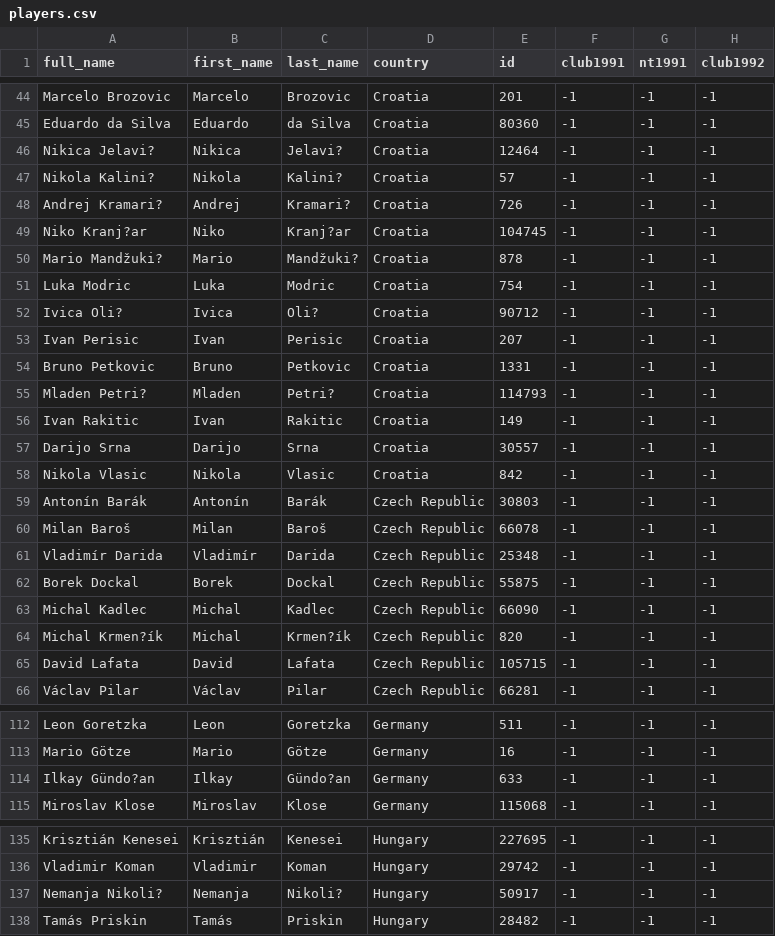
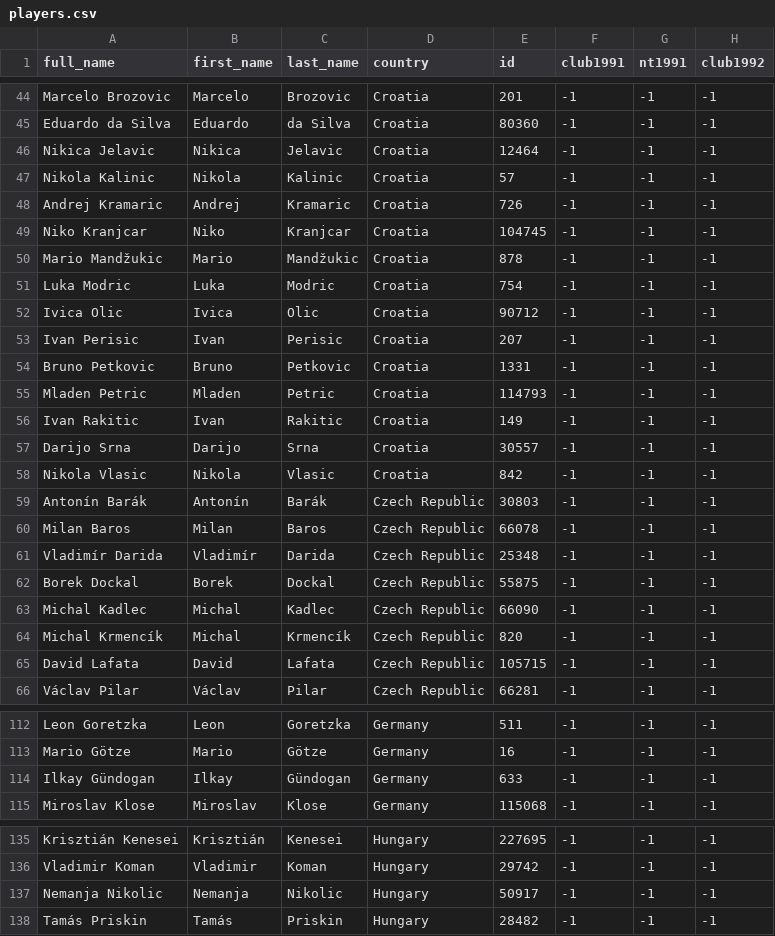
Before and after one commit to fijozico/vi_20-21, a CSV file: datasets/players.csv, drawn as a sheet; only a part is shown, gaps mark what is left out; the diff covers the shown part only; the diff names each change by its address in the sheet, - before the commit and + after, or states it on an @@ line.

```diff
--- a/datasets/players.csv
+++ b/datasets/players.csv
-A46 (full_name): Nikica Jelavi?
+A46 (full_name): Nikica Jelavic
-C46 (last_name): Jelavi?
+C46 (last_name): Jelavic
-A47 (full_name): Nikola Kalini?
+A47 (full_name): Nikola Kalinic
-C47 (last_name): Kalini?
+C47 (last_name): Kalinic
-A48 (full_name): Andrej Kramari?
+A48 (full_name): Andrej Kramaric
-C48 (last_name): Kramari?
+C48 (last_name): Kramaric
-A49 (full_name): Niko Kranj?ar
+A49 (full_name): Niko Kranjcar
-C49 (last_name): Kranj?ar
+C49 (last_name): Kranjcar
-A50 (full_name): Mario Mandžuki?
+A50 (full_name): Mario Mandžukic
-C50 (last_name): Mandžuki?
+C50 (last_name): Mandžukic
-A52 (full_name): Ivica Oli?
+A52 (full_name): Ivica Olic
-C52 (last_name): Oli?
+C52 (last_name): Olic
-A55 (full_name): Mladen Petri?
+A55 (full_name): Mladen Petric
-C55 (last_name): Petri?
+C55 (last_name): Petric
-A60 (full_name): Milan Baroš
+A60 (full_name): Milan Baros
-C60 (last_name): Baroš
+C60 (last_name): Baros
-A64 (full_name): Michal Krmen?ík
+A64 (full_name): Michal Krmencík
-C64 (last_name): Krmen?ík
+C64 (last_name): Krmencík
-A114 (full_name): Ilkay Gündo?an
+A114 (full_name): Ilkay Gündogan
-C114 (last_name): Gündo?an
+C114 (last_name): Gündogan
-A137 (full_name): Nemanja Nikoli?
+A137 (full_name): Nemanja Nikolic
-C137 (last_name): Nikoli?
+C137 (last_name): Nikolic
```
Also changed, not shown: 77 edited cells elsewhere in this file.
